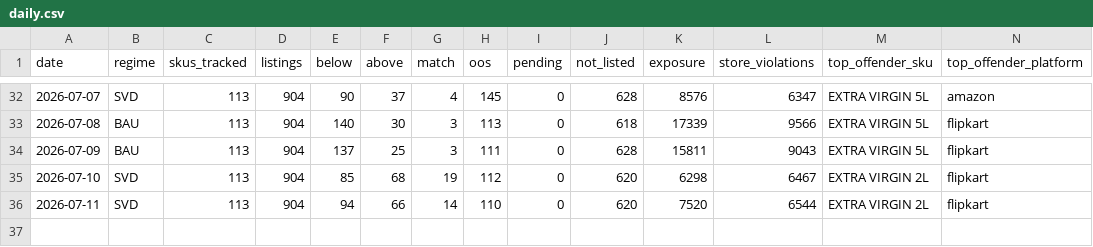
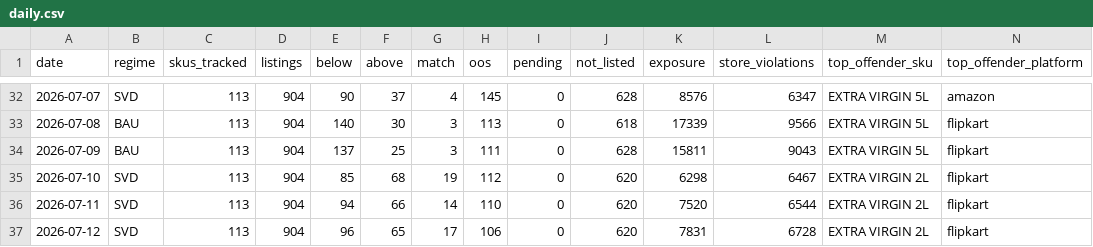
Before and after one commit to daman8271/ecom-intel, a CSV file: data/pricematch/daily.csv, drawn as a sheet; only a part is shown, gaps mark what is left out; rows hold the shown columns only; the diff names each change by its address in the sheet, - before the commit and + after, or states it on an @@ line.

```diff
--- a/data/pricematch/daily.csv
+++ b/data/pricematch/daily.csv
+row 37: 2026-07-12 | SVD | 113 | 904 | 96 | 65 | 17 | 106 | 0 | 620 | 7831 | 6728 | EXTRA VIRGIN 2L | flipkart
```
Also changed, not shown: 4 other files.
